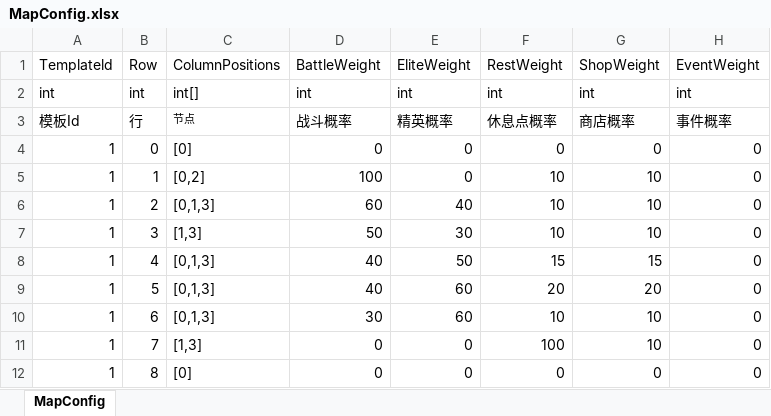
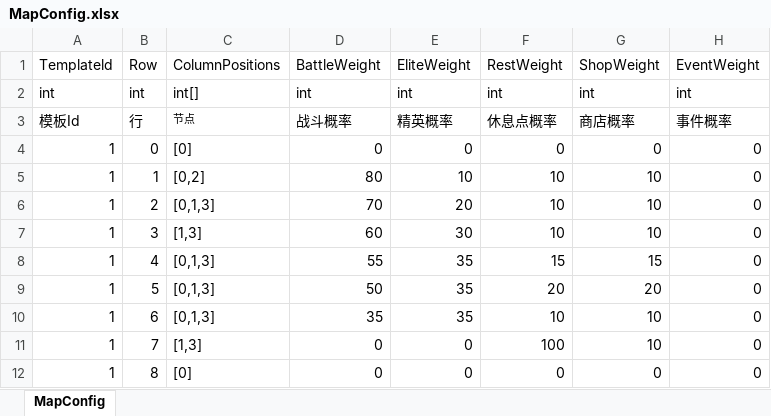
Before and after one commit to koto233/Unity-Roguelike-Deckbuilder, an Excel workbook: Roguelike-Deckbuilder/Assets/Config/Excel/MapConfig.xlsx, sheet MapConfig, drawn as a sheet; values as stored, in another font and other column widths than the file's, no borders; the diff names each change by its address in the sheet, - before the commit and + after, or states it on an @@ line.

```diff
--- a/Roguelike-Deckbuilder/Assets/Config/Excel/MapConfig.xlsx (sheet MapConfig)
+++ b/Roguelike-Deckbuilder/Assets/Config/Excel/MapConfig.xlsx (sheet MapConfig)
-D5 (BattleWeight): 100
+D5 (BattleWeight): 80
-E5 (EliteWeight): 0
+E5 (EliteWeight): 10
-D6 (BattleWeight): 60
+D6 (BattleWeight): 70
-E6 (EliteWeight): 40
+E6 (EliteWeight): 20
-D7 (BattleWeight): 50
+D7 (BattleWeight): 60
-D8 (BattleWeight): 40
+D8 (BattleWeight): 55
-E8 (EliteWeight): 50
+E8 (EliteWeight): 35
-D9 (BattleWeight): 40
+D9 (BattleWeight): 50
-E9:E10 (EliteWeight): 60
+E9:E10 (EliteWeight): 35
-D10 (BattleWeight): 30
+D10 (BattleWeight): 35
```
Also changed, not shown: Roguelike-Deckbuilder/Assets/Config/Excel/BuffConfig.xlsx, 8 other files.
